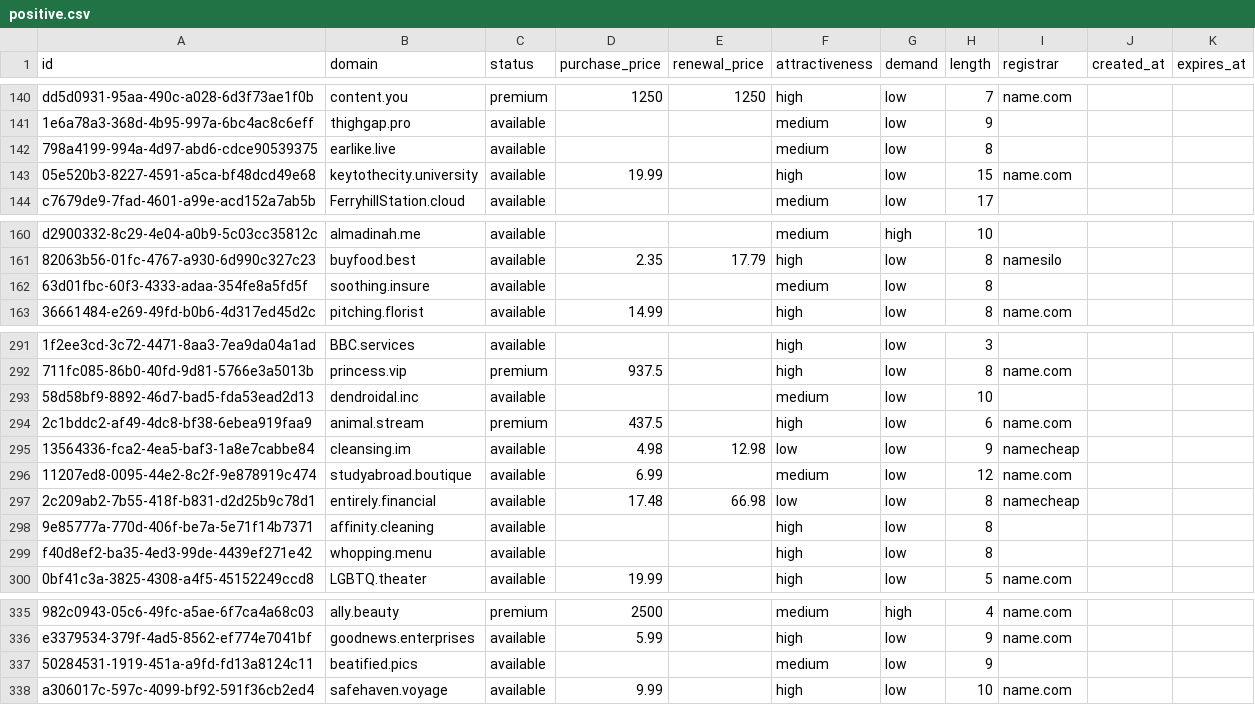
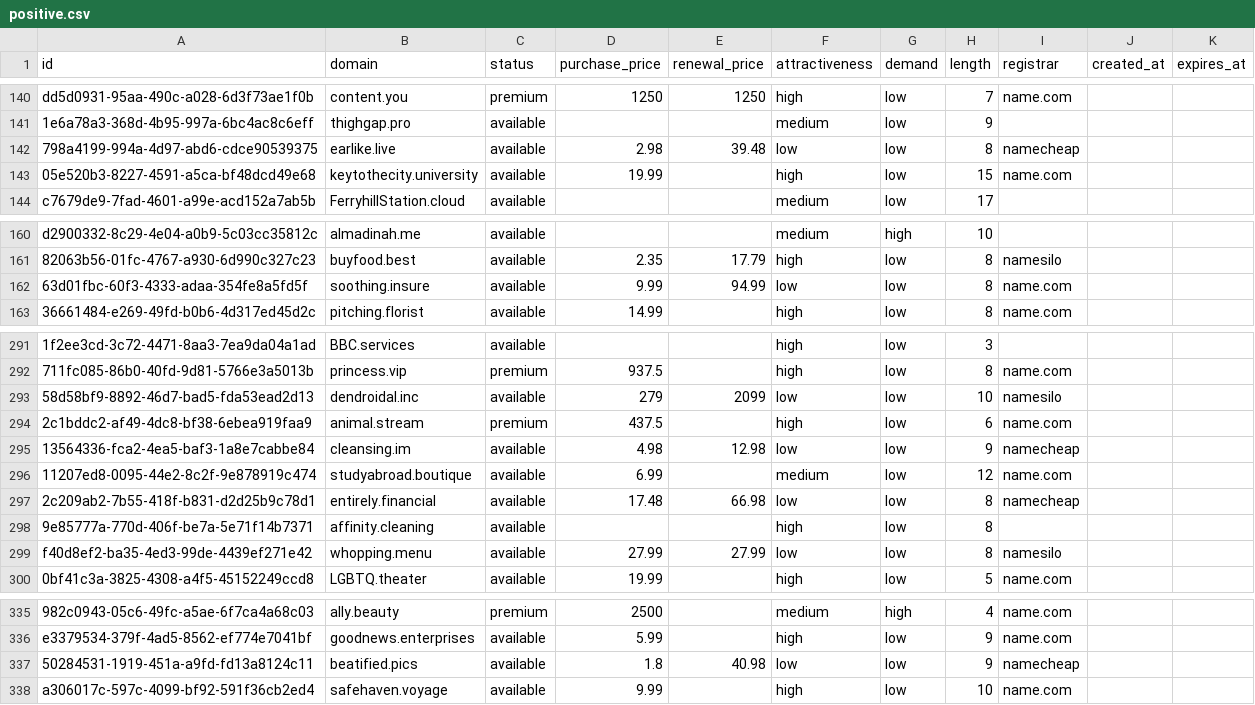
Before and after one commit to UniqueDomains/positive-oneword-domains, a CSV file: positive.csv, drawn as a sheet; only a part is shown, gaps mark what is left out; the diff covers the shown part only; the diff names each change by its address in the sheet, - before the commit and + after, or states it on an @@ line.

```diff
--- a/positive.csv
+++ b/positive.csv
-D142 (purchase_price): (empty)
+D142 (purchase_price): 2.98
-E142 (renewal_price): (empty)
+E142 (renewal_price): 39.48
-F142 (attractiveness): medium
+F142 (attractiveness): low
-I142 (registrar): (empty)
+I142 (registrar): namecheap
-D162 (purchase_price): (empty)
+D162 (purchase_price): 9.99
-E162 (renewal_price): (empty)
+E162 (renewal_price): 94.99
-F162 (attractiveness): medium
+F162 (attractiveness): low
-I162 (registrar): (empty)
+I162 (registrar): name.com
-D293 (purchase_price): (empty)
+D293 (purchase_price): 279
-E293 (renewal_price): (empty)
+E293 (renewal_price): 2099
-F293 (attractiveness): medium
+F293 (attractiveness): low
-I293 (registrar): (empty)
+I293 (registrar): namesilo
-D299 (purchase_price): (empty)
+D299 (purchase_price): 27.99
-E299 (renewal_price): (empty)
+E299 (renewal_price): 27.99
-F299 (attractiveness): high
+F299 (attractiveness): low
-I299 (registrar): (empty)
+I299 (registrar): namesilo
-D337 (purchase_price): (empty)
+D337 (purchase_price): 1.8
-E337 (renewal_price): (empty)
+E337 (renewal_price): 40.98
-F337 (attractiveness): medium
+F337 (attractiveness): low
-I337 (registrar): (empty)
+I337 (registrar): namecheap
```
Also changed, not shown: 74 edited cells elsewhere in this file, 4 other files.
